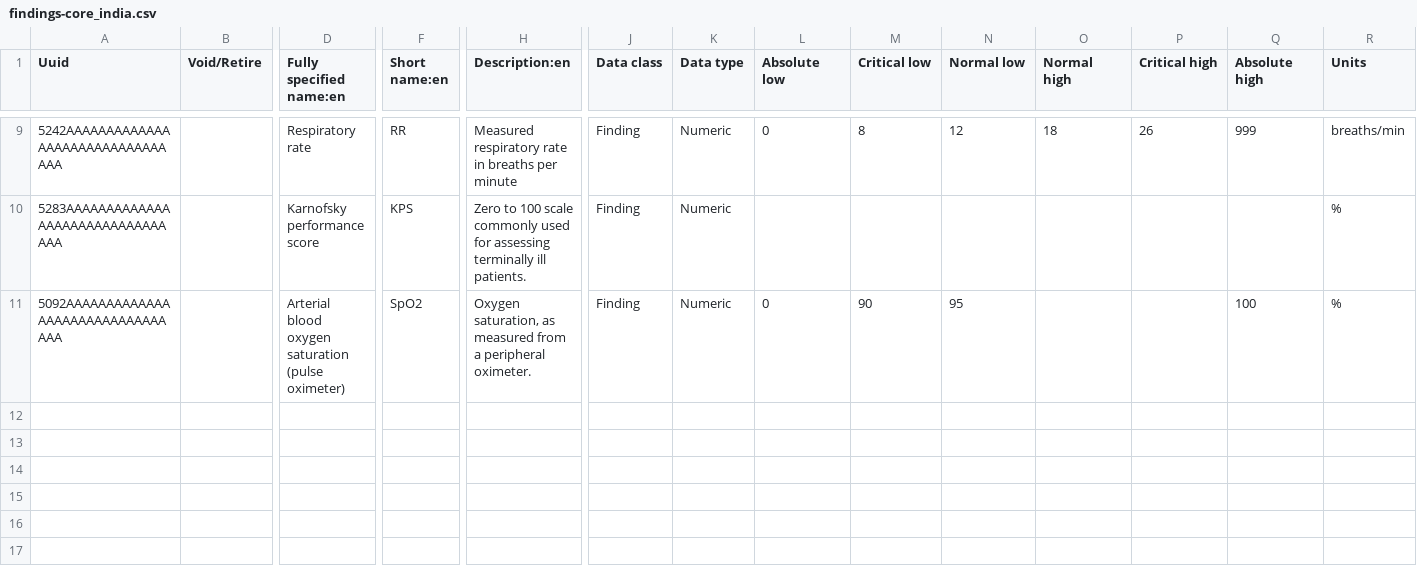
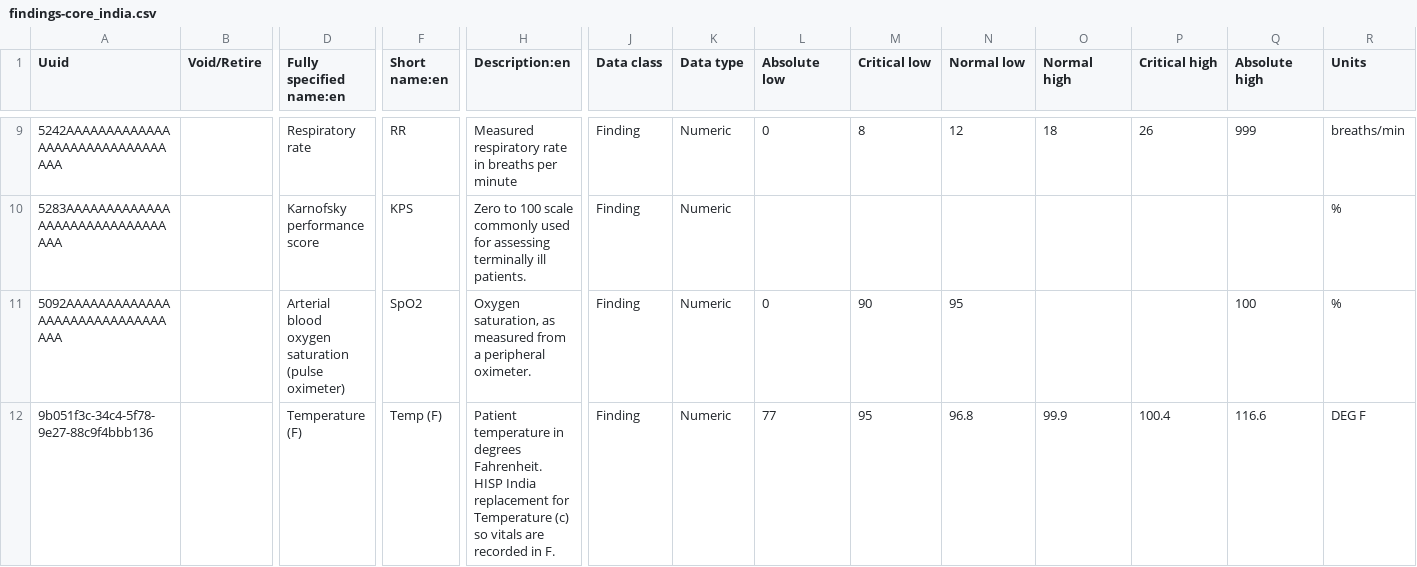
Before and after one commit to Habib-Bushira-Consultancy/openmrs-content-referenceapplication-india, a CSV file: configuration/backend_configuration/concepts/findings-core_india.csv, drawn as a sheet; only a part is shown, gaps mark what is left out; rows hold the shown columns only; the diff names each change by its address in the sheet, - before the commit and + after, or states it on an @@ line.

Commit message:
Set F as default unit for Temprature

```diff
--- a/configuration/backend_configuration/concepts/findings-core_india.csv
+++ b/configuration/backend_configuration/concepts/findings-core_india.csv
+row 12: 9b051f3c-34c4-5f78-9e27-88c9f4bbb136 |  | Temperature (F) | Temp (F) | Patient temperature in degrees Fahrenheit. HISP India replacement for Temperature (c) so vitals are recorded in F. | Finding | Numeric | 77 | 95 | 96.8 | 99.9 | 100.4 | 116.6 | DEG F
```
Also changed, not shown: configuration/backend_configuration/concepts/convsets-core_india.csv, 1 other file.
